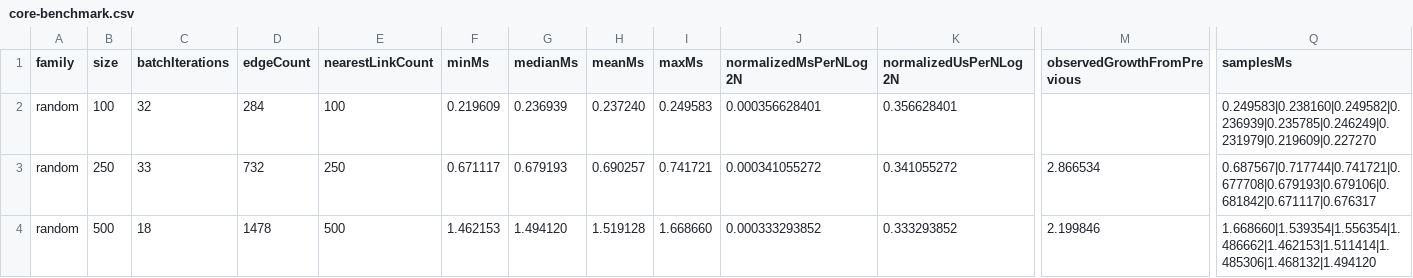
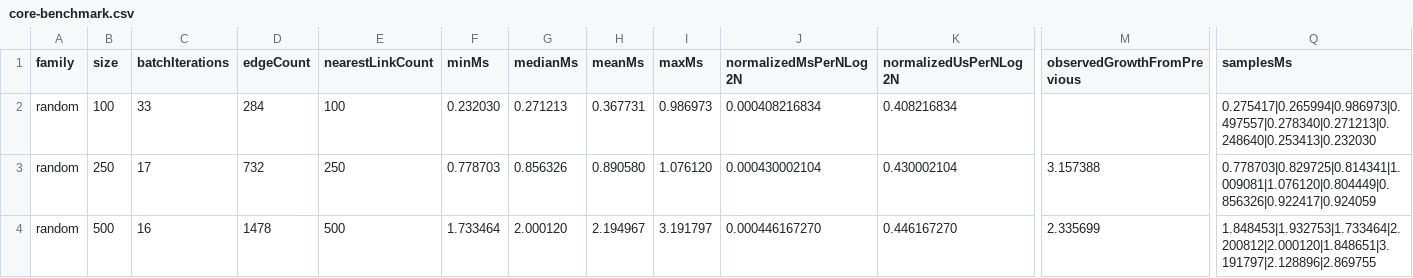
Before and after one commit to leitsyshyn/cgcg, a CSV file: benchmarks/results/core-benchmark.csv, drawn as a sheet; only a part is shown, gaps mark what is left out; the diff covers the shown part only; the diff names each change by its address in the sheet, - before the commit and + after, or states it on an @@ line.

```diff
--- a/benchmarks/results/core-benchmark.csv
+++ b/benchmarks/results/core-benchmark.csv
-C2 (batchIterations): 32
+C2 (batchIterations): 33
-F2 (minMs): 0.219609
+F2 (minMs): 0.232030
-G2 (medianMs): 0.236939
+G2 (medianMs): 0.271213
-H2 (meanMs): 0.237240
+H2 (meanMs): 0.367731
-I2 (maxMs): 0.249583
+I2 (maxMs): 0.986973
-J2 (normalizedMsPerNLog2N): 0.000356628401
+J2 (normalizedMsPerNLog2N): 0.000408216834
-K2 (normalizedUsPerNLog2N): 0.356628401
+K2 (normalizedUsPerNLog2N): 0.408216834
-Q2 (samplesMs): 0.249583|0.238160|0.249582|0.236939|0.235785|0.246249|0.231979|0.219609|0.227270
+Q2 (samplesMs): 0.275417|0.265994|0.986973|0.497557|0.278340|0.271213|0.248640|0.253413|0.232030
-C3 (batchIterations): 33
+C3 (batchIterations): 17
-F3 (minMs): 0.671117
+F3 (minMs): 0.778703
-G3 (medianMs): 0.679193
+G3 (medianMs): 0.856326
-H3 (meanMs): 0.690257
+H3 (meanMs): 0.890580
-I3 (maxMs): 0.741721
+I3 (maxMs): 1.076120
-J3 (normalizedMsPerNLog2N): 0.000341055272
+J3 (normalizedMsPerNLog2N): 0.000430002104
-K3 (normalizedUsPerNLog2N): 0.341055272
+K3 (normalizedUsPerNLog2N): 0.430002104
-M3 (observedGrowthFromPrevious): 2.866534
+M3 (observedGrowthFromPrevious): 3.157388
-Q3 (samplesMs): 0.687567|0.717744|0.741721|0.677708|0.679193|0.679106|0.681842|0.671117|0.676317
+Q3 (samplesMs): 0.778703|0.829725|0.814341|1.009081|1.076120|0.804449|0.856326|0.922417|0.924059
-C4 (batchIterations): 18
+C4 (batchIterations): 16
-F4 (minMs): 1.462153
+F4 (minMs): 1.733464
-G4 (medianMs): 1.494120
+G4 (medianMs): 2.000120
-H4 (meanMs): 1.519128
+H4 (meanMs): 2.194967
-I4 (maxMs): 1.668660
+I4 (maxMs): 3.191797
-J4 (normalizedMsPerNLog2N): 0.000333293852
+J4 (normalizedMsPerNLog2N): 0.000446167270
-K4 (normalizedUsPerNLog2N): 0.333293852
+K4 (normalizedUsPerNLog2N): 0.446167270
-M4 (observedGrowthFromPrevious): 2.199846
+M4 (observedGrowthFromPrevious): 2.335699
-Q4 (samplesMs): 1.668660|1.539354|1.556354|1.486662|1.462153|1.511414|1.485306|1.468132|1.494120
+Q4 (samplesMs): 1.848453|1.932753|1.733464|2.200812|2.000120|1.848651|3.191797|2.128896|2.869755
```
Also changed, not shown: 91 edited cells elsewhere in this file, 9 other files.
